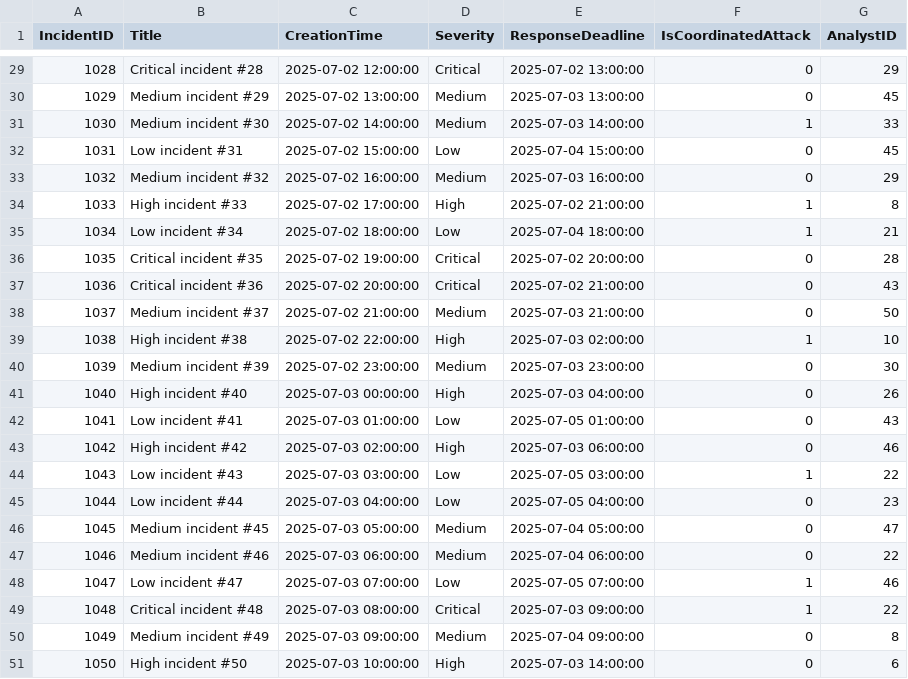
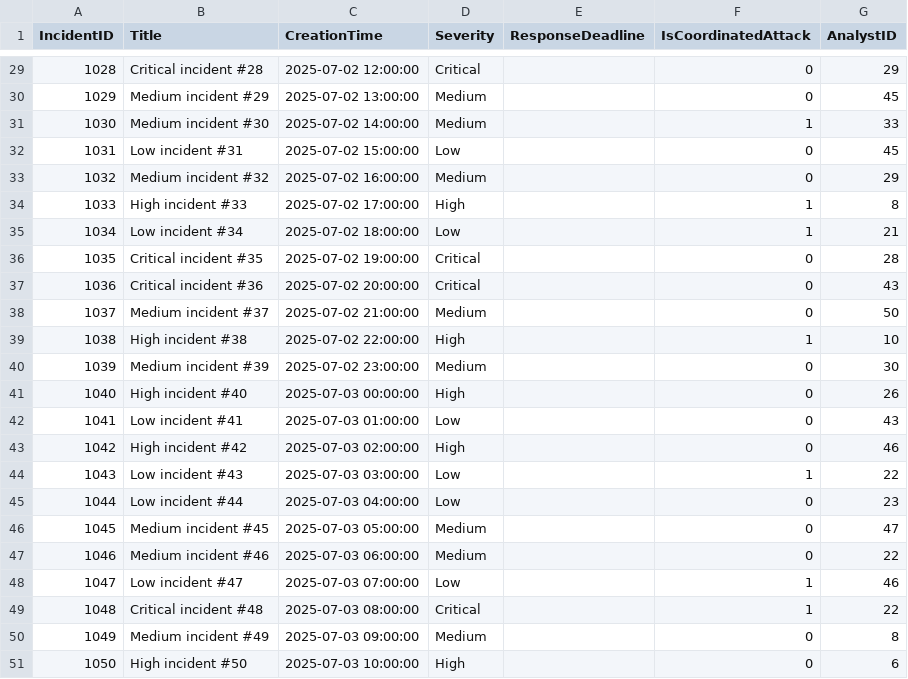
Before and after one commit to jackrschumacher/UAH-IS-340-Project-2, a CSV file: Data/Incident.csv, drawn as a sheet; only a part is shown, gaps mark what is left out; the diff covers the shown part only.

Commit message:
Update action and Incident data, Determine deadline based on SLARuleTable

```diff
--- a/Data/Incident.csv
+++ b/Data/Incident.csv
@@ -29,23 +29,23 @@ IncidentID,Title,CreationTime,Severity,ResponseDeadline,IsCoordinatedAttack,Anal
-1028,Critical incident #28,2025-07-02 12:00:00,Critical,2025-07-02 13:00:00,0,29
-1029,Medium incident #29,2025-07-02 13:00:00,Medium,2025-07-03 13:00:00,0,45
-1030,Medium incident #30,2025-07-02 14:00:00,Medium,2025-07-03 14:00:00,1,33
-1031,Low incident #31,2025-07-02 15:00:00,Low,2025-07-04 15:00:00,0,45
-1032,Medium incident #32,2025-07-02 16:00:00,Medium,2025-07-03 16:00:00,0,29
-1033,High incident #33,2025-07-02 17:00:00,High,2025-07-02 21:00:00,1,8
-1034,Low incident #34,2025-07-02 18:00:00,Low,2025-07-04 18:00:00,1,21
-1035,Critical incident #35,2025-07-02 19:00:00,Critical,2025-07-02 20:00:00,0,28
-1036,Critical incident #36,2025-07-02 20:00:00,Critical,2025-07-02 21:00:00,0,43
-1037,Medium incident #37,2025-07-02 21:00:00,Medium,2025-07-03 21:00:00,0,50
-1038,High incident #38,2025-07-02 22:00:00,High,2025-07-03 02:00:00,1,10
-1039,Medium incident #39,2025-07-02 23:00:00,Medium,2025-07-03 23:00:00,0,30
-1040,High incident #40,2025-07-03 00:00:00,High,2025-07-03 04:00:00,0,26
-1041,Low incident #41,2025-07-03 01:00:00,Low,2025-07-05 01:00:00,0,43
-1042,High incident #42,2025-07-03 02:00:00,High,2025-07-03 06:00:00,0,46
-1043,Low incident #43,2025-07-03 03:00:00,Low,2025-07-05 03:00:00,1,22
-1044,Low incident #44,2025-07-03 04:00:00,Low,2025-07-05 04:00:00,0,23
-1045,Medium incident #45,2025-07-03 05:00:00,Medium,2025-07-04 05:00:00,0,47
-1046,Medium incident #46,2025-07-03 06:00:00,Medium,2025-07-04 06:00:00,0,22
-1047,Low incident #47,2025-07-03 07:00:00,Low,2025-07-05 07:00:00,1,46
-1048,Critical incident #48,2025-07-03 08:00:00,Critical,2025-07-03 09:00:00,1,22
-1049,Medium incident #49,2025-07-03 09:00:00,Medium,2025-07-04 09:00:00,0,8
-1050,High incident #50,2025-07-03 10:00:00,High,2025-07-03 14:00:00,0,6
+1028,Critical incident #28,2025-07-02 12:00:00,Critical,,0,29
+1029,Medium incident #29,2025-07-02 13:00:00,Medium,,0,45
+1030,Medium incident #30,2025-07-02 14:00:00,Medium,,1,33
+1031,Low incident #31,2025-07-02 15:00:00,Low,,0,45
+1032,Medium incident #32,2025-07-02 16:00:00,Medium,,0,29
+1033,High incident #33,2025-07-02 17:00:00,High,,1,8
+1034,Low incident #34,2025-07-02 18:00:00,Low,,1,21
+1035,Critical incident #35,2025-07-02 19:00:00,Critical,,0,28
+1036,Critical incident #36,2025-07-02 20:00:00,Critical,,0,43
+1037,Medium incident #37,2025-07-02 21:00:00,Medium,,0,50
+1038,High incident #38,2025-07-02 22:00:00,High,,1,10
+1039,Medium incident #39,2025-07-02 23:00:00,Medium,,0,30
+1040,High incident #40,2025-07-03 00:00:00,High,,0,26
+1041,Low incident #41,2025-07-03 01:00:00,Low,,0,43
+1042,High incident #42,2025-07-03 02:00:00,High,,0,46
+1043,Low incident #43,2025-07-03 03:00:00,Low,,1,22
+1044,Low incident #44,2025-07-03 04:00:00,Low,,0,23
+1045,Medium incident #45,2025-07-03 05:00:00,Medium,,0,47
+1046,Medium incident #46,2025-07-03 06:00:00,Medium,,0,22
+1047,Low incident #47,2025-07-03 07:00:00,Low,,1,46
+1048,Critical incident #48,2025-07-03 08:00:00,Critical,,1,22
+1049,Medium incident #49,2025-07-03 09:00:00,Medium,,0,8
+1050,High incident #50,2025-07-03 10:00:00,High,,0,6
```
Also changed, not shown: 27 edited cells elsewhere in this file, Data/Action.csv, 2 other files.
